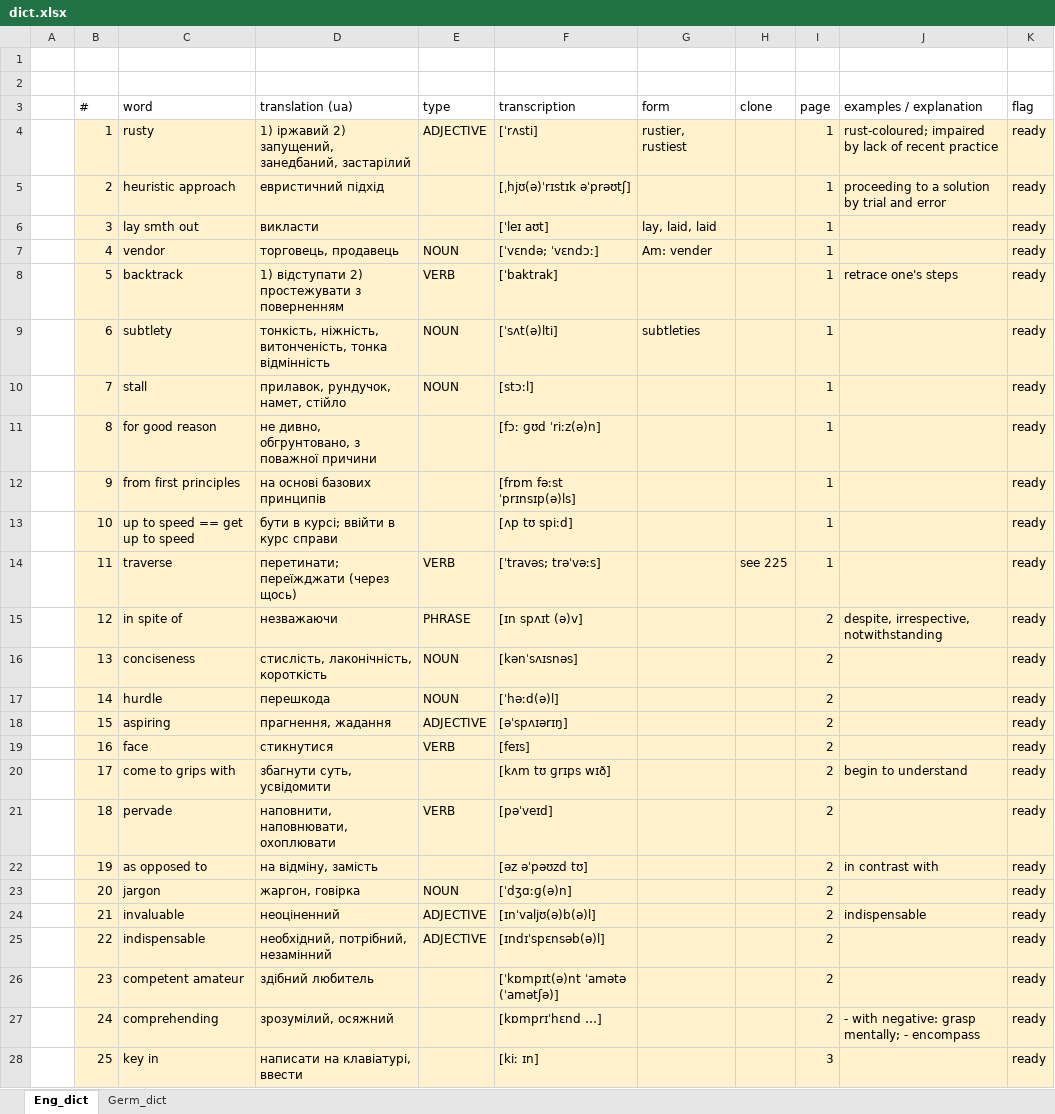
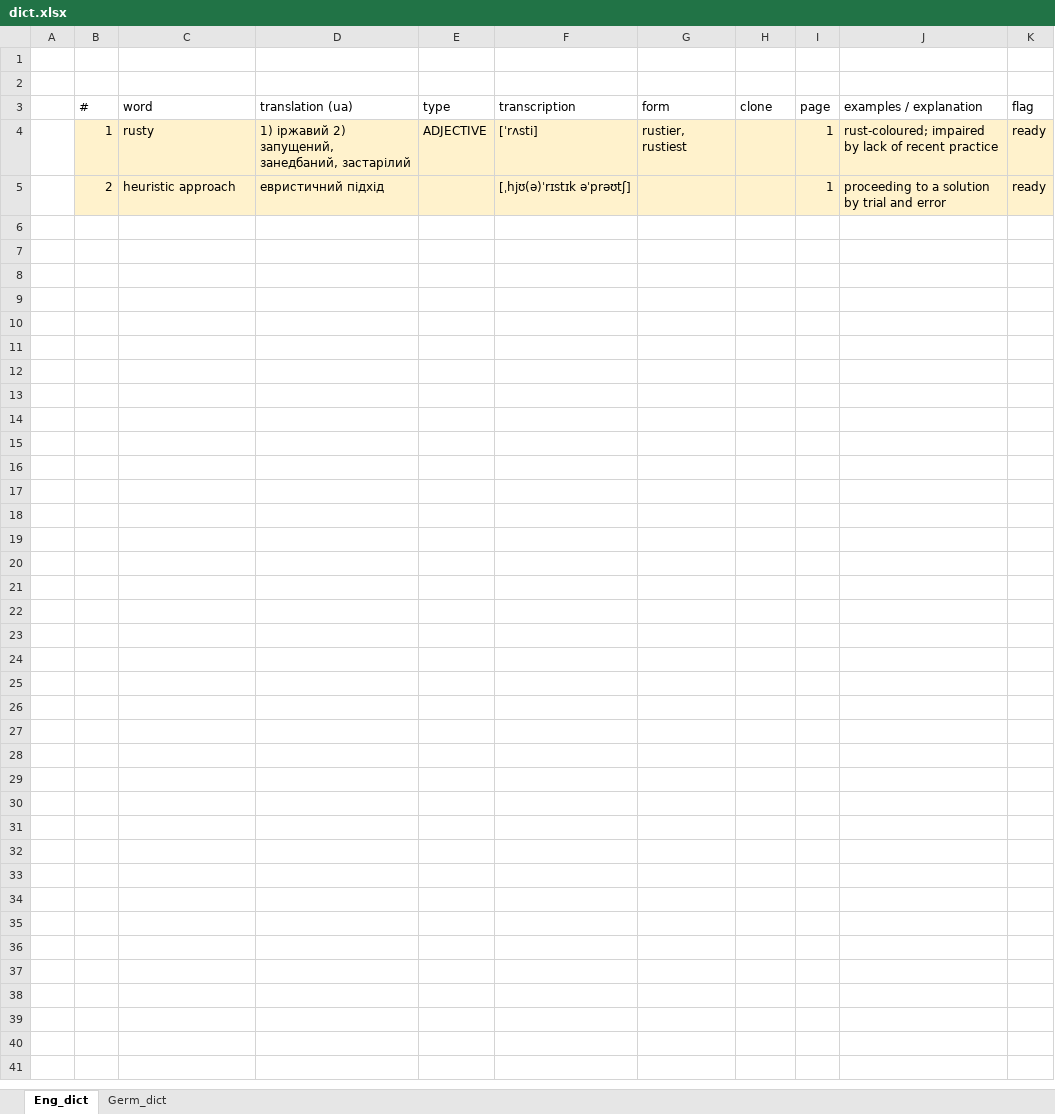
Before and after one commit to myshkarus/qd, an Excel workbook: dict.xlsx, sheet Eng_dict, drawn as a sheet; values as stored, in another font and other column widths than the file's, no borders; table styles not drawn; the diff names each change by its address in the sheet, - before the commit and + after, or states it on an @@ line.

Commit message:
Restructuring first code base

```diff
--- a/dict.xlsx (sheet Eng_dict)
+++ b/dict.xlsx (sheet Eng_dict)
-row 6:  | 3 | lay smth out | викласти |  | [ˈleɪ aʊt] | lay, laid, laid |  | 1 |  | ready
-row 7:  | 4 | vendor | торговець, продавець | NOUN | [ˈvɛndə; ˈvɛndɔː] | Am: vender |  | 1 |  | ready
-row 8:  | 5 | backtrack | 1) відступати 2) простежувати з поверненням | VERB | [ˈbaktrak] |  |  | 1 | retrace one's steps | ready
-row 9:  | 6 | subtlety | тонкість, ніжність, витонченість, тонка відмінність | NOUN | [ˈsʌt(ə)lti] | subtleties |  | 1 |  | ready
-row 10:  | 7 | stall | прилавок, рундучок, намет, стійло | NOUN | [stɔːl] |  |  | 1 |  | ready
-row 11:  | 8 | for good reason | не дивно, обгрунтовано, з поважної причини |  | [fɔː ɡʊd ˈriːz(ə)n] |  |  | 1 |  | ready
-row 12:  | 9 | from first principles | на основі базових принципів |  | [frɒm fəːst ˈprɪnsɪp(ə)ls] |  |  | 1 |  | ready
-row 13:  | 10 | up to speed == get up to speed | бути в курсі; ввійти в курс справи |  | [ʌp tʊ spiːd] |  |  | 1 |  | ready
-row 14:  | 11 | traverse | перетинати; переїжджати (через щось) | VERB | [ˈtravəs; trəˈvəːs] |  | see 225 | 1 |  | ready
-row 15:  | 12 | in spite of | незважаючи | PHRASE | [ɪn spʌɪt (ə)v] |  |  | 2 | despite, irrespective, notwithstanding | ready
-row 16:  | 13 | conciseness | стислість, лаконічність, короткість | NOUN | [kənˈsʌɪsnəs] |  |  | 2 |  | ready
-row 17:  | 14 | hurdle | перешкода | NOUN | [ˈhəːd(ə)l] |  |  | 2 |  | ready
-row 18:  | 15 | aspiring | прагнення, жадання | ADJECTIVE | [əˈspʌɪərɪŋ] |  |  | 2 |  | ready
-row 19:  | 16 | face | стикнутися | VERB | [feɪs] |  |  | 2 |  | ready
-row 20:  | 17 | come to grips with | збагнути суть, усвідомити |  | [kʌm tʊ ɡrɪps wɪð] |  |  | 2 | begin to understand | ready
-row 21:  | 18 | pervade | наповнити, наповнювати, охоплювати | VERB | [pəˈveɪd] |  |  | 2 |  | ready
-row 22:  | 19 | as opposed to | на відміну, замість |  | [əz əˈpəʊzd tʊ] |  |  | 2 | in contrast with | ready
-row 23:  | 20 | jargon | жаргон, говірка | NOUN | [ˈdʒɑːɡ(ə)n] |  |  | 2 |  | ready
-row 24:  | 21 | invaluable | неоціненний | ADJECTIVE | [ɪnˈvaljʊ(ə)b(ə)l] |  |  | 2 | indispensable | ready
-row 25:  | 22 | indispensable | необхідний, потрібний, незамінний | ADJECTIVE | [ɪndɪˈspɛnsəb(ə)l] |  |  | 2 |  | ready
-row 26:  | 23 | competent amateur | здібний любитель |  | [ˈkɒmpɪt(ə)nt ˈamətə (ˈamətʃə)] |  |  | 2 |  | ready
-row 27:  | 24 | comprehending | зрозумілий, осяжний |  | [kɒmprɪˈhɛnd …] |  |  | 2 | - with negative: grasp mentally; - encompass | ready
-row 28:  | 25 | key in | написати на клавіатурі, ввести |  | [kiː ɪn] |  |  | 3 |  | ready
```
Also changed, not shown: 1 other file.
